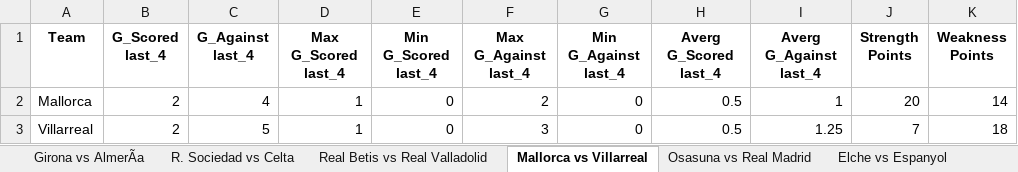
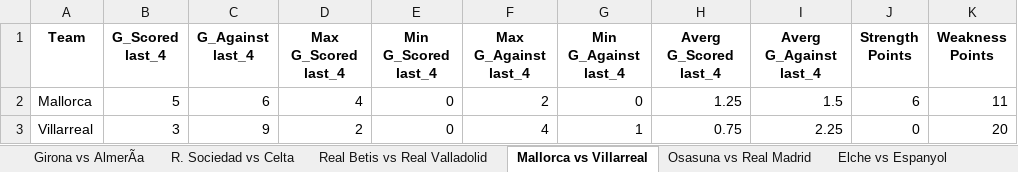
Before and after one commit to DomKiwi/Bets, an Excel workbook: Output Primera Division.xlsx, sheet Mallorca vs Villarreal, drawn as a sheet; values as stored, in another font and other column widths than the file's, no borders; charts and pictures not drawn; the diff names each change by its address in the sheet, - before the commit and + after, or states it on an @@ line.

```diff
--- a/Output Primera Division.xlsx (sheet Mallorca vs Villarreal)
+++ b/Output Primera Division.xlsx (sheet Mallorca vs Villarreal)
-B2 (G_Scored last_4): 2
+B2 (G_Scored last_4): 5
-C2 (G_Against last_4): 4
+C2 (G_Against last_4): 6
-D2 (Max G_Scored last_4): 1
+D2 (Max G_Scored last_4): 4
-H2 (Averg G_Scored last_4): 0.5
+H2 (Averg G_Scored last_4): 1.25
-I2 (Averg G_Against last_4): 1
+I2 (Averg G_Against last_4): 1.5
-J2 (Strength Points): 20
+J2 (Strength Points): 6
-K2 (Weakness Points): 14
+K2 (Weakness Points): 11
-B3 (G_Scored last_4): 2
+B3 (G_Scored last_4): 3
-C3 (G_Against last_4): 5
+C3 (G_Against last_4): 9
-D3 (Max G_Scored last_4): 1
+D3 (Max G_Scored last_4): 2
-F3 (Max G_Against last_4): 3
+F3 (Max G_Against last_4): 4
-G3 (Min G_Against last_4): 0
+G3 (Min G_Against last_4): 1
-H3 (Averg G_Scored last_4): 0.5
+H3 (Averg G_Scored last_4): 0.75
-I3 (Averg G_Against last_4): 1.25
+I3 (Averg G_Against last_4): 2.25
-J3 (Strength Points): 7
+J3 (Strength Points): 0
-K3 (Weakness Points): 18
+K3 (Weakness Points): 20
```
Also changed, not shown: sheet Data Raw Primera, sheet Real Betis vs Real Valladolid, sheet Osasuna vs Real Madrid, sheet R. Sociedad vs Celta, sheet Elche vs Espanyol, sheet Girona vs AlmerÃa, 4 more sheets, charts or pictures, Output Segunda Division.xlsx, 6 other files.
